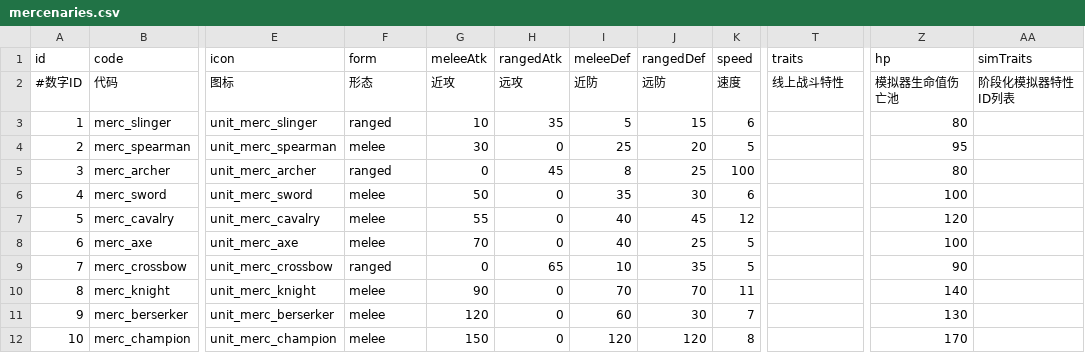
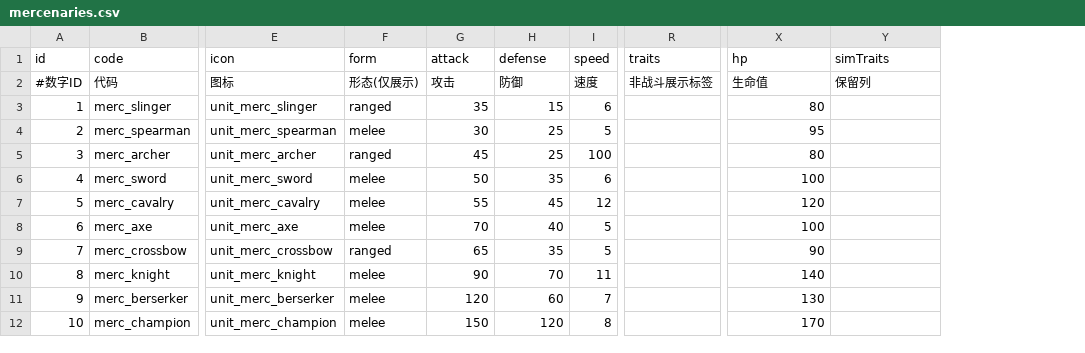
Before and after one commit to kennysli1/slg1.0, a CSV file: config/mercenaries.csv, drawn as a sheet; only a part is shown, gaps mark what is left out; removed rows and columns are numbered as before the commit, all else as after; the diff names each change by its address in the sheet, - before the commit and + after, or states it on an @@ line.

```diff
--- a/config/mercenaries.csv
+++ b/config/mercenaries.csv
-column H (rangedAtk), rows 2-12: 远攻 | 35 | 0 | 45 | 0 | 0 | 0 | 65 | 0 | 0 | 0
-column I (meleeDef), rows 2-12: 近防 | 5 | 25 | 8 | 35 | 40 | 40 | 10 | 70 | 60 | 120
-G1: meleeAtk
+G1: attack
-H1: rangedDef
+H1: defense
-F2 (form): 形态
+F2 (form): 形态(仅展示)
-G2 (attack): 近攻
+G2 (attack): 攻击
-H2 (defense): 远防
+H2 (defense): 防御
-R2 (traits): 线上战斗特性
+R2 (traits): 非战斗展示标签
-X2 (hp): 模拟器生命值伤亡池
+X2 (hp): 生命值
-Y2 (simTraits): 阶段化模拟器特性ID列表
+Y2 (simTraits): 保留列
-G3 (attack): 10
+G3 (attack): 35
-H4 (defense): 20
+H4 (defense): 25
-G5 (attack): 0
+G5 (attack): 45
-H6 (defense): 30
+H6 (defense): 35
-H8 (defense): 25
+H8 (defense): 40
-G9 (attack): 0
+G9 (attack): 65
-H11 (defense): 30
+H11 (defense): 60
```
Also changed, not shown: config/game_constants.csv, config/pve_defenders.csv, 41 other files.
